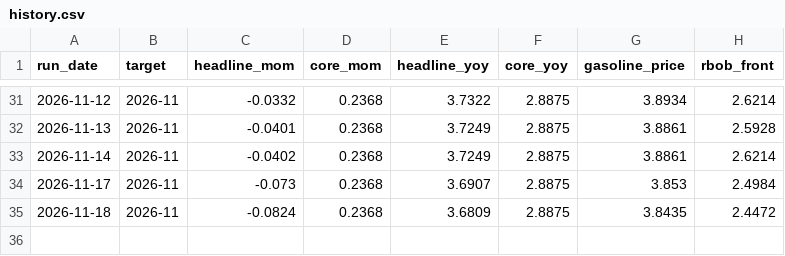
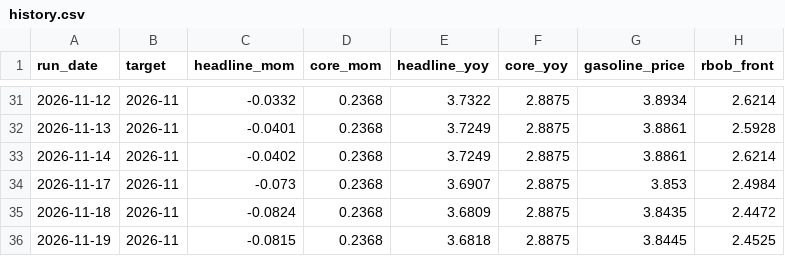
Before and after one commit to macroconvexity/arthurmota, a CSV file: inflation/data/history.csv, drawn as a sheet; only a part is shown, gaps mark what is left out; the diff names each change by its address in the sheet, - before the commit and + after, or states it on an @@ line.

```diff
--- a/inflation/data/history.csv
+++ b/inflation/data/history.csv
+row 36: 2026-11-19 | 2026-11 | -0.0815 | 0.2368 | 3.6818 | 2.8875 | 3.8445 | 2.4525
```
Also changed, not shown: inflation/data/gasoline_weekly.csv, inflation/data/path.csv, 1 other file.
